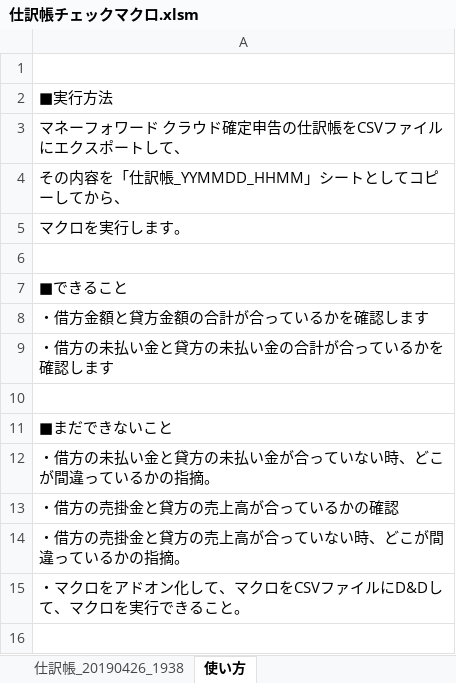
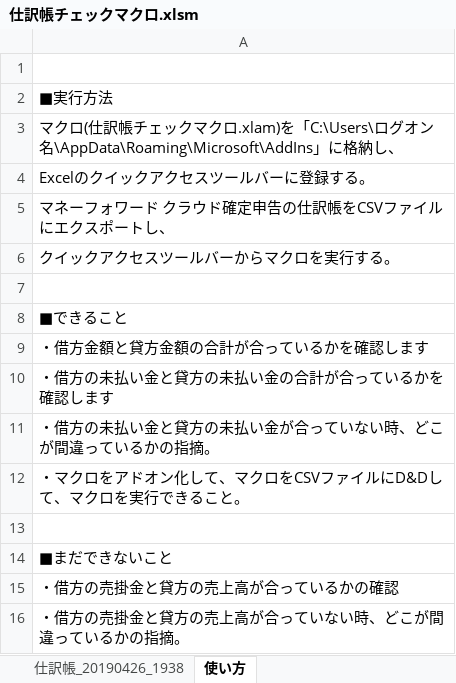
Before and after one commit to yutakakn/MyScript, an Excel workbook: Excel/JournalCheck/仕訳帳チェックマクロ.xlsm, sheet 使い方, drawn as a sheet; values as stored, in another font and other column widths than the file's, no borders; the diff names each change by its address in the sheet, - before the commit and + after, or states it on an @@ line.

```diff
--- a/Excel/JournalCheck/仕訳帳チェックマクロ.xlsm (sheet 使い方)
+++ b/Excel/JournalCheck/仕訳帳チェックマクロ.xlsm (sheet 使い方)
-A3: マネーフォワード クラウド確定申告の仕訳帳をCSVファイルにエクスポートして、
+A3: マクロ(仕訳帳チェックマクロ.xlam)を「C:\Users\ログオン名\AppData\Roaming\Microsoft\AddIns」に格納し、
-A4: その内容を「仕訳帳_YYMMDD_HHMM」シートとしてコピーしてから、
+A4: Excelのクイックアクセスツールバーに登録する。
-A5: マクロを実行します。
+A5: マネーフォワード クラウド確定申告の仕訳帳をCSVファイルにエクスポートし、
+row 6: クイックアクセスツールバーからマクロを実行する。
@@ row 12 moved to row 11: ・借方の未払い金と貸方の未払い金が合っていない時、どこが間違っているかの指摘。 @@
@@ row 15 moved to row 12: ・マクロをアドオン化して、マクロをCSVファイルにD&Dして、マクロを実行できる… @@
```
Also changed, not shown: sheet 仕訳帳_20190426_1938, 2 other files.
